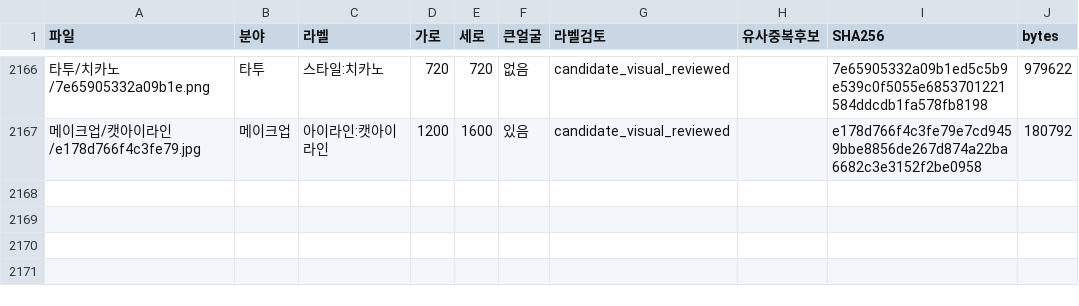
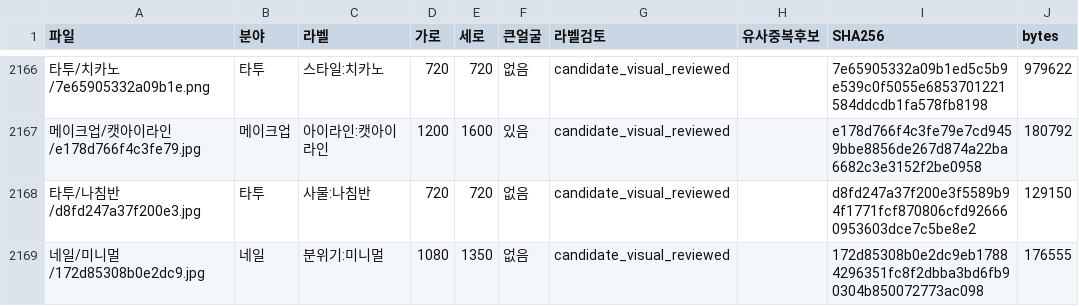
Before and after one commit to rudals906377/AI, a CSV file: collections/beauty-2026-10-20/사진목록.csv, drawn as a sheet; only a part is shown, gaps mark what is left out; the diff names each change by its address in the sheet, - before the commit and + after, or states it on an @@ line.

Commit message:
Add 2 reviewed shortage-label photos

```diff
--- a/collections/beauty-2026-10-20/사진목록.csv
+++ b/collections/beauty-2026-10-20/사진목록.csv
+row 2168: 타투/나침반/d8fd247a37f200e3.jpg | 타투 | 사물:나침반 | 720 | 720 | 없음 | candidate_visual_reviewed |  | d8fd247a37f200e3f5589b94f1771fcf870806cfd926660953603dce7c5be8e2 | 129150
+row 2169: 네일/미니멀/172d85308b0e2dc9.jpg | 네일 | 분위기:미니멀 | 1080 | 1350 | 없음 | candidate_visual_reviewed |  | 172d85308b0e2dc9eb17884296351fc8f2dbba3bd6fb90304b850072773ac098 | 176555
```
Also changed, not shown: 5 other files.
